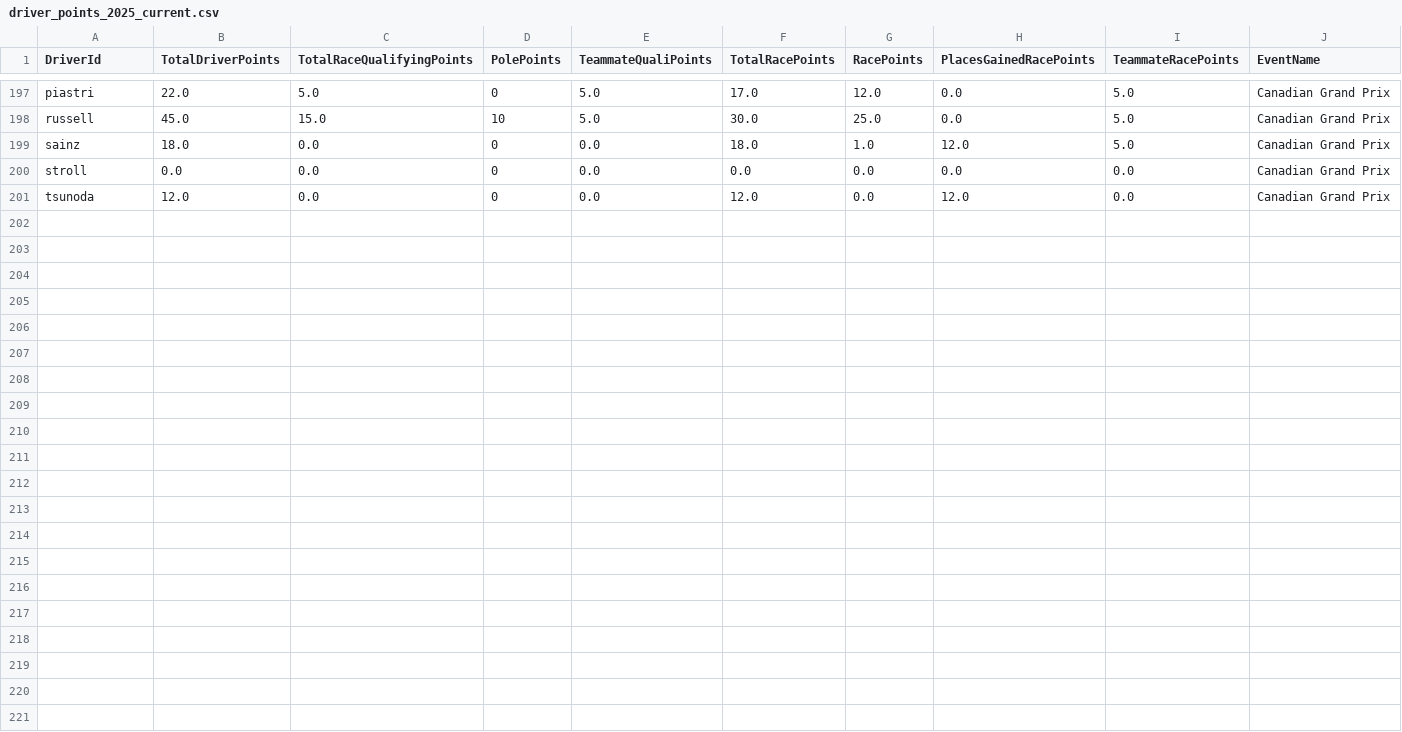
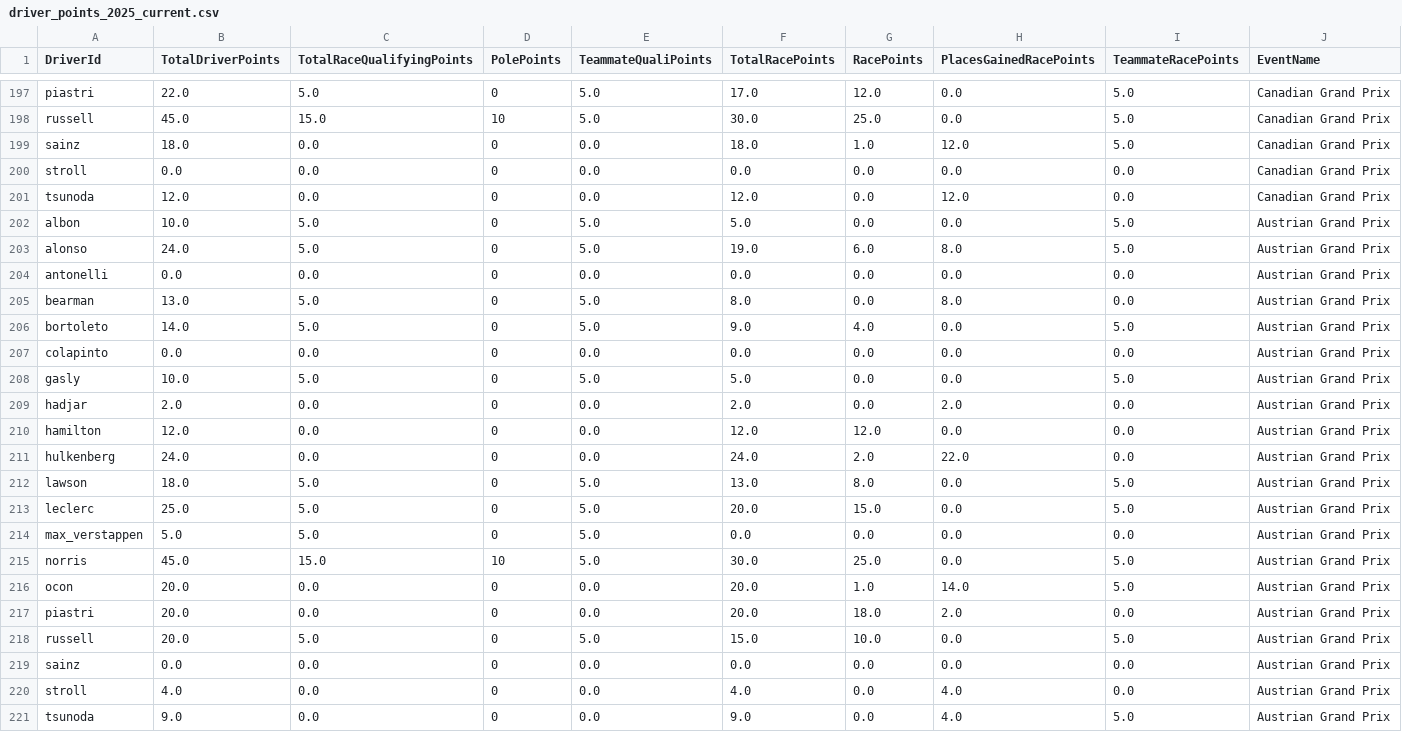
Before and after one commit to timhagan/f1_points, a CSV file: data/driver_points_2025_current.csv, drawn as a sheet; only a part is shown, gaps mark what is left out; rows hold the shown columns only; the diff names each change by its address in the sheet, - before the commit and + after, or states it on an @@ line.

```diff
--- a/data/driver_points_2025_current.csv
+++ b/data/driver_points_2025_current.csv
+row 202: albon | 10.0 | 5.0 | 0 | 5.0 | 5.0 | 0.0 | 0.0 | 5.0 | Austrian Grand Prix
+row 203: alonso | 24.0 | 5.0 | 0 | 5.0 | 19.0 | 6.0 | 8.0 | 5.0 | Austrian Grand Prix
+row 204: antonelli | 0.0 | 0.0 | 0 | 0.0 | 0.0 | 0.0 | 0.0 | 0.0 | Austrian Grand Prix
+row 205: bearman | 13.0 | 5.0 | 0 | 5.0 | 8.0 | 0.0 | 8.0 | 0.0 | Austrian Grand Prix
+row 206: bortoleto | 14.0 | 5.0 | 0 | 5.0 | 9.0 | 4.0 | 0.0 | 5.0 | Austrian Grand Prix
+row 207: colapinto | 0.0 | 0.0 | 0 | 0.0 | 0.0 | 0.0 | 0.0 | 0.0 | Austrian Grand Prix
+row 208: gasly | 10.0 | 5.0 | 0 | 5.0 | 5.0 | 0.0 | 0.0 | 5.0 | Austrian Grand Prix
+row 209: hadjar | 2.0 | 0.0 | 0 | 0.0 | 2.0 | 0.0 | 2.0 | 0.0 | Austrian Grand Prix
+row 210: hamilton | 12.0 | 0.0 | 0 | 0.0 | 12.0 | 12.0 | 0.0 | 0.0 | Austrian Grand Prix
+row 211: hulkenberg | 24.0 | 0.0 | 0 | 0.0 | 24.0 | 2.0 | 22.0 | 0.0 | Austrian Grand Prix
+row 212: lawson | 18.0 | 5.0 | 0 | 5.0 | 13.0 | 8.0 | 0.0 | 5.0 | Austrian Grand Prix
+row 213: leclerc | 25.0 | 5.0 | 0 | 5.0 | 20.0 | 15.0 | 0.0 | 5.0 | Austrian Grand Prix
+row 214: max_verstappen | 5.0 | 5.0 | 0 | 5.0 | 0.0 | 0.0 | 0.0 | 0.0 | Austrian Grand Prix
+row 215: norris | 45.0 | 15.0 | 10 | 5.0 | 30.0 | 25.0 | 0.0 | 5.0 | Austrian Grand Prix
+row 216: ocon | 20.0 | 0.0 | 0 | 0.0 | 20.0 | 1.0 | 14.0 | 5.0 | Austrian Grand Prix
+row 217: piastri | 20.0 | 0.0 | 0 | 0.0 | 20.0 | 18.0 | 2.0 | 0.0 | Austrian Grand Prix
+row 218: russell | 20.0 | 5.0 | 0 | 5.0 | 15.0 | 10.0 | 0.0 | 5.0 | Austrian Grand Prix
+row 219: sainz | 0.0 | 0.0 | 0 | 0.0 | 0.0 | 0.0 | 0.0 | 0.0 | Austrian Grand Prix
+row 220: stroll | 4.0 | 0.0 | 0 | 0.0 | 4.0 | 0.0 | 4.0 | 0.0 | Austrian Grand Prix
+row 221: tsunoda | 9.0 | 0.0 | 0 | 0.0 | 9.0 | 0.0 | 4.0 | 5.0 | Austrian Grand Prix
```
Also changed, not shown: data/constructor_points_2025_current.csv, 2 other files.
